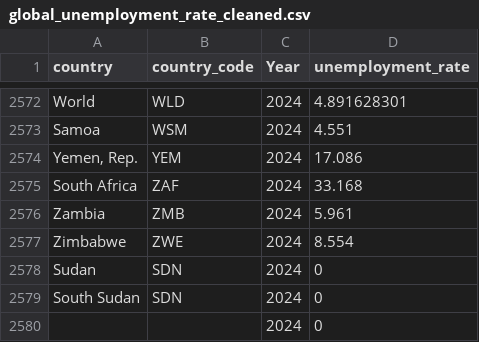
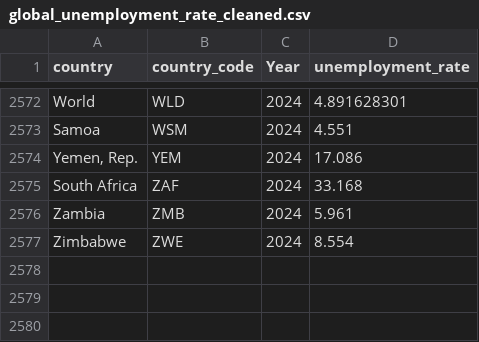
Before and after one commit to pkam0010/FIT3179, a CSV file: DV2/data/global_unemployment_rate_cleaned.csv, drawn as a sheet; only a part is shown, gaps mark what is left out.

```diff
--- a/DV2/data/global_unemployment_rate_cleaned.csv
+++ b/DV2/data/global_unemployment_rate_cleaned.csv
@@ -2577,4 +2577 @@ Zambia,ZMB,2024,5.961
 Zimbabwe,ZWE,2024,8.554
-Sudan,SDN,2024,0
-South Sudan,SDN,2024,0
-,,2024,0
```
Also changed, not shown: 1 other file.
